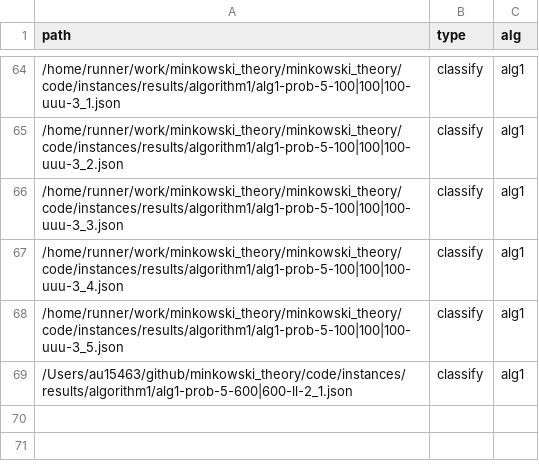
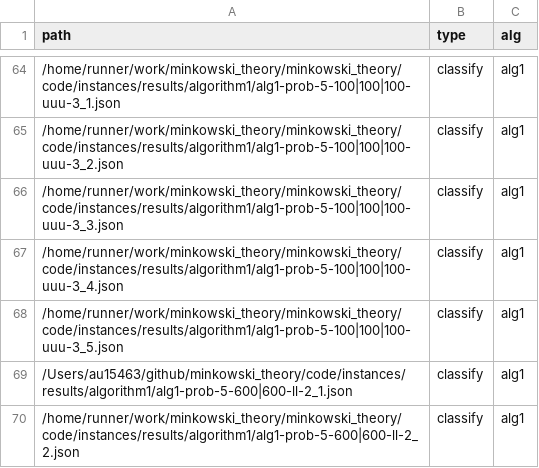
Before and after one commit to lyngesen/MSP-generators, a CSV file: code/instances/stat-prob-error.csv, drawn as a sheet; only a part is shown, gaps mark what is left out.

Commit message:
update stat in result files

```diff
--- a/code/instances/stat-prob-error.csv
+++ b/code/instances/stat-prob-error.csv
@@ -69 +69,2 @@ path,type,alg
 /Users/au15463/github/minkowski_theory/code/instances/results/algorithm1/alg1-prob-5-600|600-ll-2_1.json,classify,alg1
+/home/runner/work/minkowski_theory/minkowski_theory/code/instances/results/algorithm1/alg1-prob-5-600|600-ll-2_2.json,classify,alg1
```
Also changed, not shown: 10 other files.
